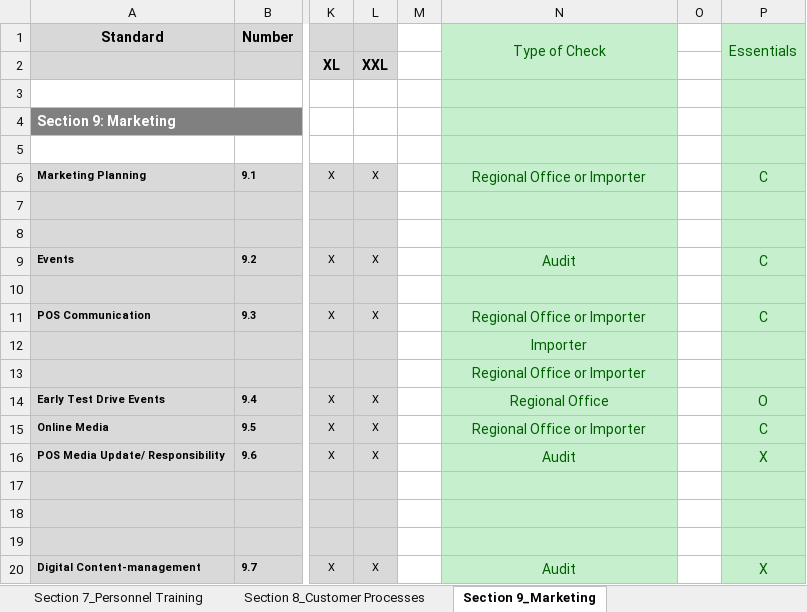
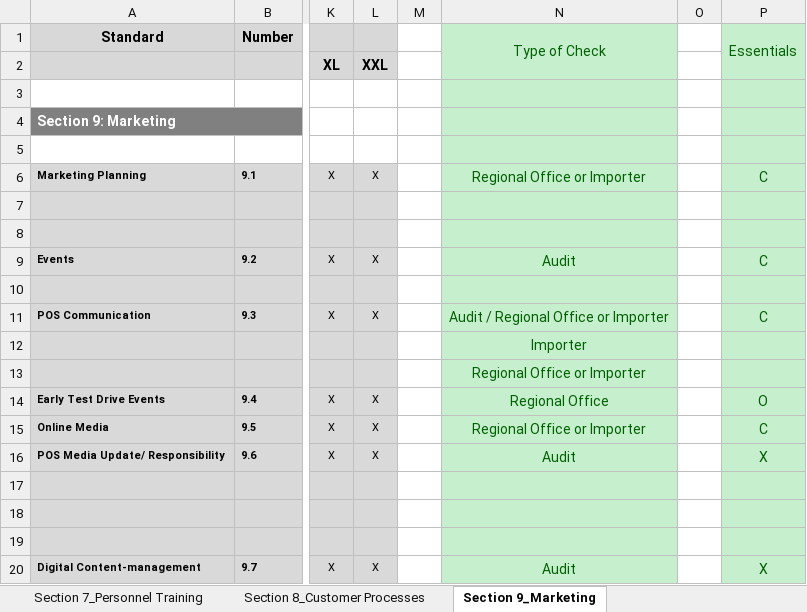
Before and after one commit to kmiloarguello/audit, an Excel workbook: xlsx/BMW_Sales_Standards_2016_ME.xlsx, sheet Section 9_Marketing, drawn as a sheet; only a part is shown, gaps mark what is left out; values as stored, in another font and other column widths than the file's, no borders; the diff names each change by its address in the sheet, - before the commit and + after, or states it on an @@ line.

```diff
--- a/xlsx/BMW_Sales_Standards_2016_ME.xlsx (sheet Section 9_Marketing)
+++ b/xlsx/BMW_Sales_Standards_2016_ME.xlsx (sheet Section 9_Marketing)
-N11 (Type of Check): Regional Office or Importer
+N11 (Type of Check): Audit / Regional Office or Importer
```
Also changed, not shown: sheet Results, sheet Section 6_Management, 3 other files.
